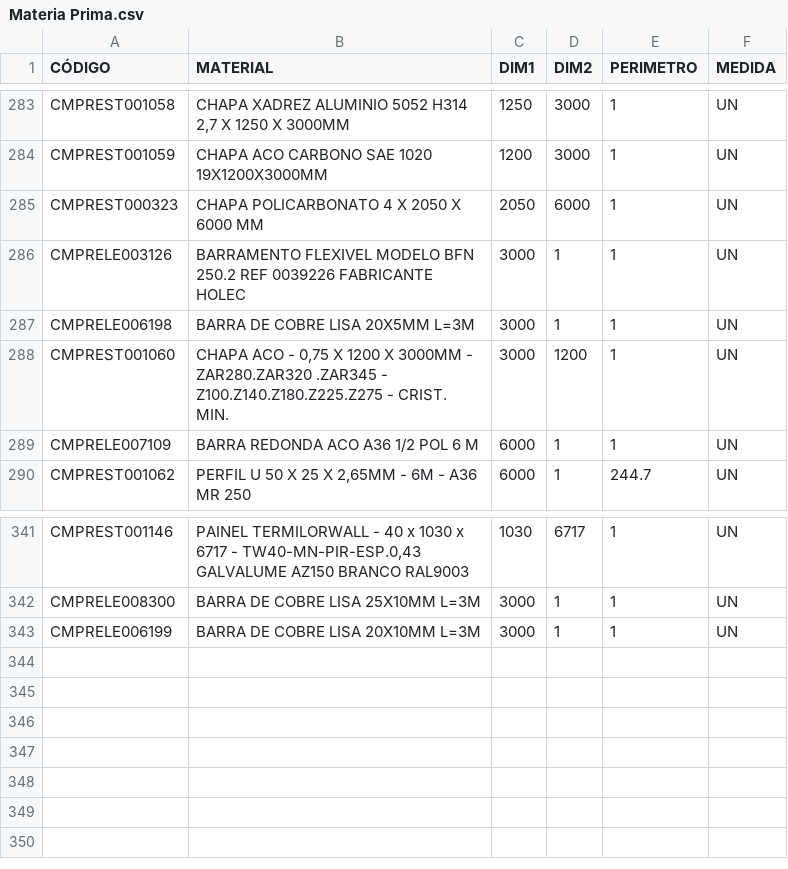
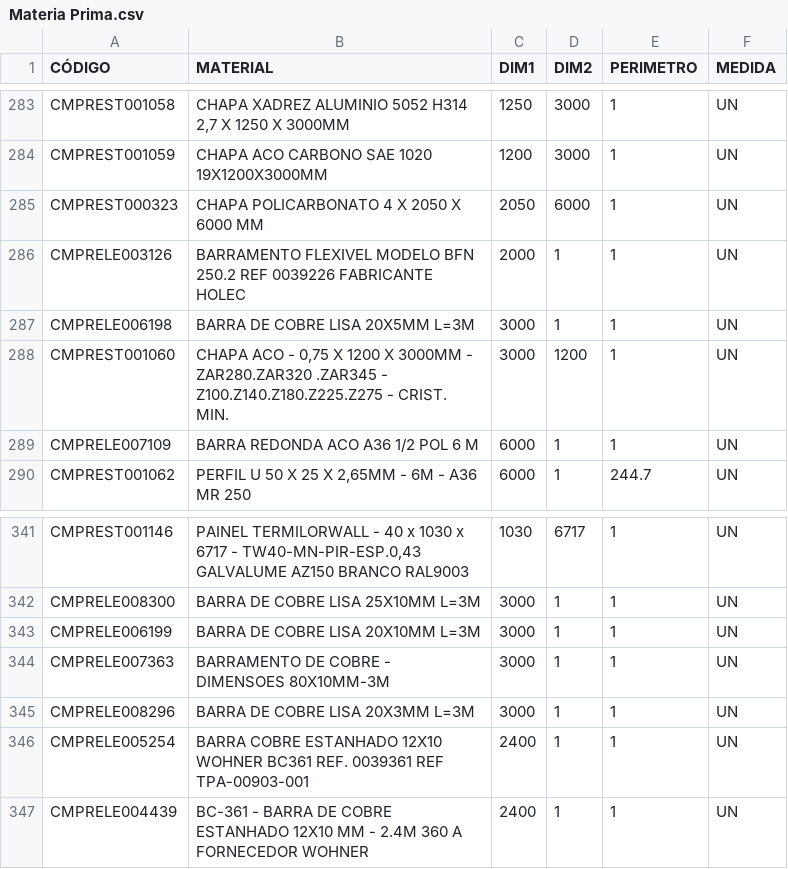
Before and after one commit to Kvgr98/Modular, a CSV file: Materia Prima.csv, drawn as a sheet; only a part is shown, gaps mark what is left out.

Commit message:
Add files via upload

```diff
--- a/Materia Prima.csv
+++ b/Materia Prima.csv
@@ -285,3 +285,3 @@ CMPREST001059;CHAPA ACO CARBONO SAE 1020 19X1200X3000MM;1200;3000;1;UN
 CMPREST000323;CHAPA POLICARBONATO 4 X 2050 X 6000 MM;2050;6000;1;UN
-CMPRELE003126;BARRAMENTO FLEXIVEL MODELO BFN 250.2 REF 0039226 FABRICANTE HOLEC;3000;1;1;UN
+CMPRELE003126;BARRAMENTO FLEXIVEL MODELO BFN 250.2 REF 0039226 FABRICANTE HOLEC;2000;1;1;UN
 CMPRELE006198;BARRA DE COBRE LISA 20X5MM L=3M;3000;1;1;UN
@@ -343 +343,5 @@ CMPRELE008300;BARRA DE COBRE LISA 25X10MM L=3M;3000;1;1;UN
 CMPRELE006199;BARRA DE COBRE LISA 20X10MM L=3M;3000;1;1;UN
+CMPRELE007363;BARRAMENTO DE COBRE - DIMENSOES 80X10MM-3M;3000;1;1;UN
+CMPRELE008296;BARRA DE COBRE LISA 20X3MM L=3M;3000;1;1;UN
+CMPRELE005254;BARRA COBRE ESTANHADO 12X10 WOHNER BC361 REF. 0039361 REF TPA-00903-001;2400;1;1;UN
+CMPRELE004439;BC-361 - BARRA DE COBRE ESTANHADO 12X10 MM - 2.4M 360 A FORNECEDOR WOHNER;2400;1;1;UN
```
